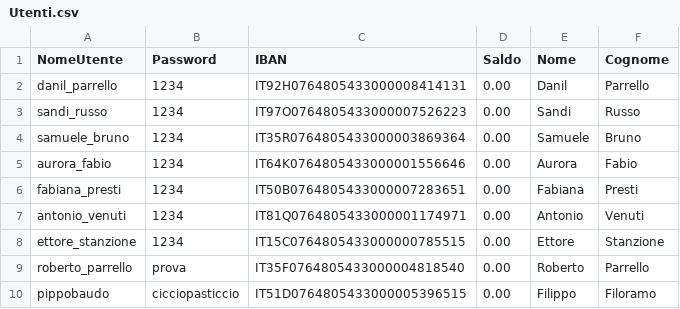
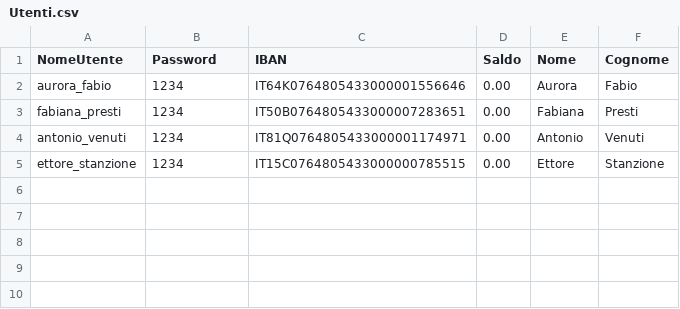
Before and after one commit to sandi-russo/Gestionale_Banca, a CSV file: Utenti.csv, drawn as a sheet; the diff names each change by its address in the sheet, - before the commit and + after, or states it on an @@ line.

```diff
--- a/Utenti.csv
+++ b/Utenti.csv
-row 2: danil_parrello | 1234 | IT92H0764805433000008414131 | 0.00 | Danil | Parrello
-row 3: sandi_russo | 1234 | IT97O0764805433000007526223 | 0.00 | Sandi | Russo
-row 4: samuele_bruno | 1234 | IT35R0764805433000003869364 | 0.00 | Samuele | Bruno
-row 9: roberto_parrello | prova | IT35F0764805433000004818540 | 0.00 | Roberto | Parrello
-row 10: pippobaudo | cicciopasticcio | IT51D0764805433000005396515 | 0.00 | Filippo | Filoramo
```
Also changed, not shown: 3 other files.
